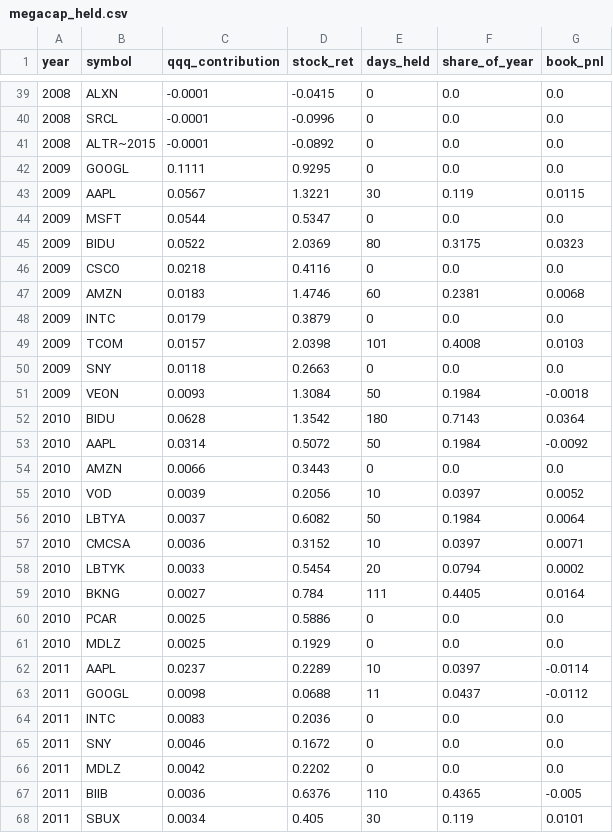
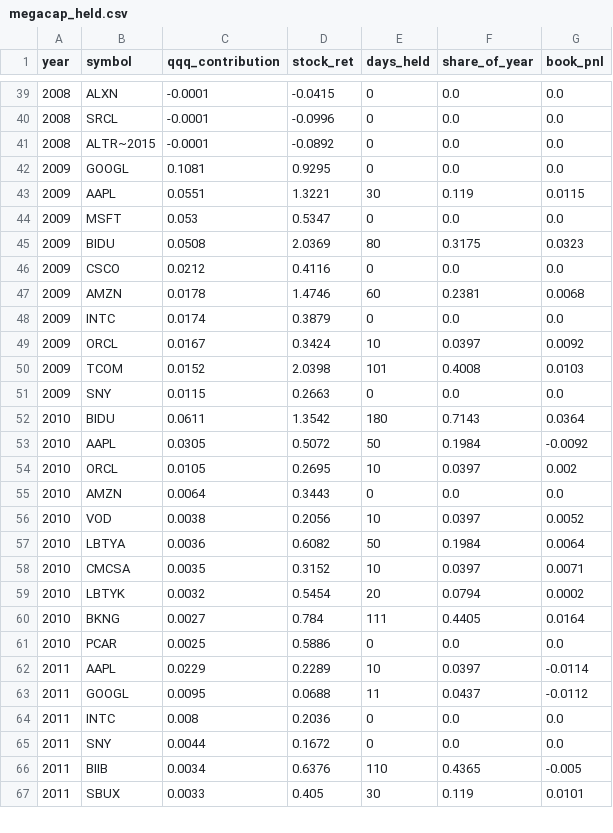
Before and after one commit to victor-huang/alpha_tech_tracker, a CSV file: alpha_tech_tracker/research/top_performers_output/uptrend_formation_historical/qqq_gap/megacap_held.csv, drawn as a sheet; only a part is shown, gaps mark what is left out; the diff covers the shown part only.

```diff
--- a/alpha_tech_tracker/research/top_performers_output/uptrend_formation_historical/qqq_gap/megacap_held.csv
+++ b/alpha_tech_tracker/research/top_performers_output/uptrend_formation_historical/qqq_gap/megacap_held.csv
@@ -41,28 +41,27 @@ year,symbol,qqq_contribution,stock_ret,days_held,share_of_year,book_pnl
 2008,ALTR~2015,-0.0001,-0.0892,0,0.0,0.0
-2009,GOOGL,0.1111,0.9295,0,0.0,0.0
-2009,AAPL,0.0567,1.3221,30,0.119,0.0115
-2009,MSFT,0.0544,0.5347,0,0.0,0.0
-2009,BIDU,0.0522,2.0369,80,0.3175,0.0323
-2009,CSCO,0.0218,0.4116,0,0.0,0.0
-2009,AMZN,0.0183,1.4746,60,0.2381,0.0068
-2009,INTC,0.0179,0.3879,0,0.0,0.0
-2009,TCOM,0.0157,2.0398,101,0.4008,0.0103
-2009,SNY,0.0118,0.2663,0,0.0,0.0
-2009,VEON,0.0093,1.3084,50,0.1984,-0.0018
-2010,BIDU,0.0628,1.3542,180,0.7143,0.0364
-2010,AAPL,0.0314,0.5072,50,0.1984,-0.0092
-2010,AMZN,0.0066,0.3443,0,0.0,0.0
-2010,VOD,0.0039,0.2056,10,0.0397,0.0052
-2010,LBTYA,0.0037,0.6082,50,0.1984,0.0064
-2010,CMCSA,0.0036,0.3152,10,0.0397,0.0071
-2010,LBTYK,0.0033,0.5454,20,0.0794,0.0002
+2009,GOOGL,0.1081,0.9295,0,0.0,0.0
+2009,AAPL,0.0551,1.3221,30,0.119,0.0115
+2009,MSFT,0.053,0.5347,0,0.0,0.0
+2009,BIDU,0.0508,2.0369,80,0.3175,0.0323
+2009,CSCO,0.0212,0.4116,0,0.0,0.0
+2009,AMZN,0.0178,1.4746,60,0.2381,0.0068
+2009,INTC,0.0174,0.3879,0,0.0,0.0
+2009,ORCL,0.0167,0.3424,10,0.0397,0.0092
+2009,TCOM,0.0152,2.0398,101,0.4008,0.0103
+2009,SNY,0.0115,0.2663,0,0.0,0.0
+2010,BIDU,0.0611,1.3542,180,0.7143,0.0364
+2010,AAPL,0.0305,0.5072,50,0.1984,-0.0092
+2010,ORCL,0.0105,0.2695,10,0.0397,0.002
+2010,AMZN,0.0064,0.3443,0,0.0,0.0
+2010,VOD,0.0038,0.2056,10,0.0397,0.0052
+2010,LBTYA,0.0036,0.6082,50,0.1984,0.0064
+2010,CMCSA,0.0035,0.3152,10,0.0397,0.0071
+2010,LBTYK,0.0032,0.5454,20,0.0794,0.0002
 2010,BKNG,0.0027,0.784,111,0.4405,0.0164
 2010,PCAR,0.0025,0.5886,0,0.0,0.0
-2010,MDLZ,0.0025,0.1929,0,0.0,0.0
-2011,AAPL,0.0237,0.2289,10,0.0397,-0.0114
-2011,GOOGL,0.0098,0.0688,11,0.0437,-0.0112
-2011,INTC,0.0083,0.2036,0,0.0,0.0
-2011,SNY,0.0046,0.1672,0,0.0,0.0
-2011,MDLZ,0.0042,0.2202,0,0.0,0.0
-2011,BIIB,0.0036,0.6376,110,0.4365,-0.005
-2011,SBUX,0.0034,0.405,30,0.119,0.0101
+2011,AAPL,0.0229,0.2289,10,0.0397,-0.0114
+2011,GOOGL,0.0095,0.0688,11,0.0437,-0.0112
+2011,INTC,0.008,0.2036,0,0.0,0.0
+2011,SNY,0.0044,0.1672,0,0.0,0.0
+2011,BIIB,0.0034,0.6376,110,0.4365,-0.005
+2011,SBUX,0.0033,0.405,30,0.119,0.0101
```
Also changed, not shown: 4 added rows, 3 removed rows and 44 edited cells elsewhere in this file, alpha_tech_tracker/research/top_performers_output/uptrend_formation_historical/qqq_gap/dist_rearm_smooth_by_year.csv, alpha_tech_tracker/research/top_performers_output/uptrend_formation_historical/qqq_gap/dist_reentry_by_year.csv, 31 other files.
